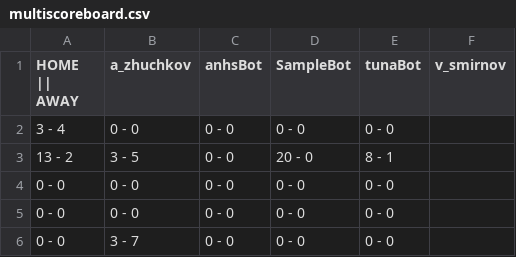
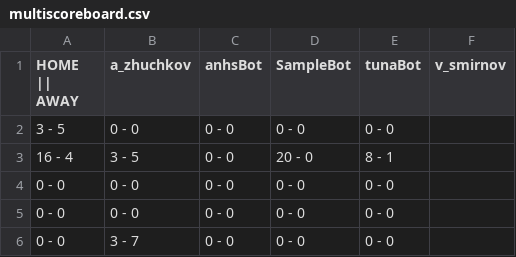
Before and after one commit to vhtua/SnakeAIRevolution, a CSV file: logs/multiscoreboard.csv, drawn as a sheet.

```diff
--- a/logs/multiscoreboard.csv
+++ b/logs/multiscoreboard.csv
@@ -1,4 +1,4 @@
 HOME || AWAY,a_zhuchkov,anhsBot,SampleBot,tunaBot,v_smirnov
-3 - 4,0 - 0,0 - 0,0 - 0,0 - 0
-13 - 2,3 - 5,0 - 0,20 - 0,8 - 1
+3 - 5,0 - 0,0 - 0,0 - 0,0 - 0
+16 - 4,3 - 5,0 - 0,20 - 0,8 - 1
 0 - 0,0 - 0,0 - 0,0 - 0,0 - 0
```
Also changed, not shown: logs/allHighScore.csv, logs/allScoreLog.csv, 10 other files.
